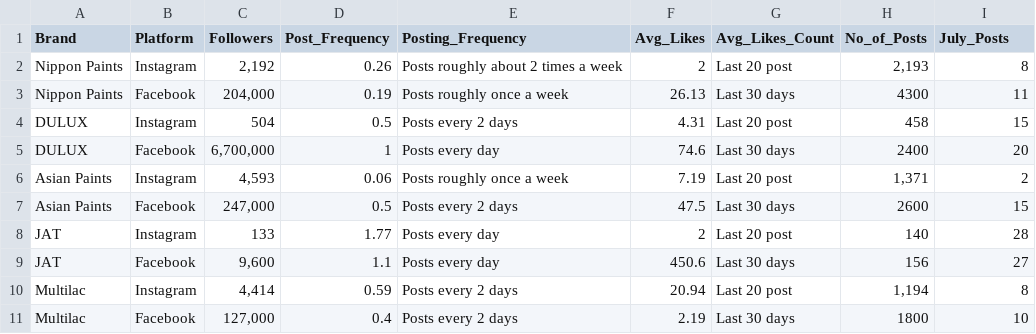
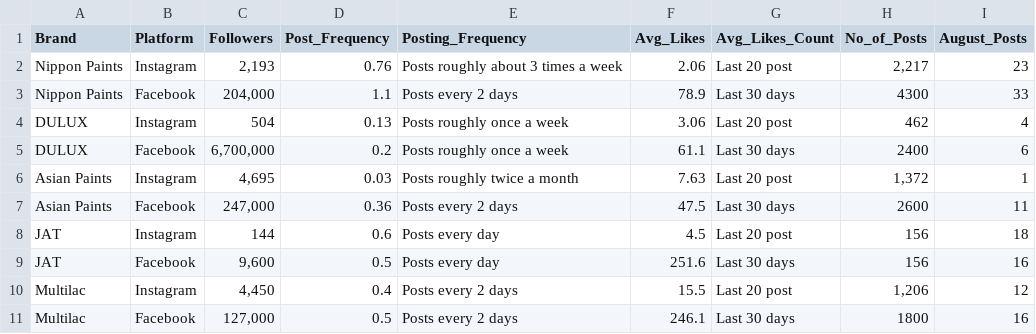
Before and after one commit to aidapassela/Multilac_Competitor_Analysis, a CSV file: social_media.csv, drawn as a sheet.

```diff
--- a/social_media.csv
+++ b/social_media.csv
@@ -1,11 +1,11 @@
-Brand,Platform,Followers,Post_Frequency,Posting_Frequency,Avg_Likes,Avg_Likes_Count,No_of_Posts,July_Posts
-Nippon Paints,Instagram,"2,192",0.26,Posts roughly about 2 times a week,2,Last 20 post,"2,193",8
-Nippon Paints,Facebook,"204,000",0.19,Posts roughly once a week,26.13,Last 30 days,4300,11
-DULUX,Instagram,504,0.5,Posts every 2 days,4.31,Last 20 post,458,15
-DULUX,Facebook,"6,700,000",1,Posts every day,74.6,Last 30 days,2400,20
-Asian Paints ,Instagram,"4,593",0.06,Posts roughly once a week,7.19,Last 20 post,"1,371",2
-Asian Paints ,Facebook,"247,000",0.5,Posts every 2 days,47.5,Last 30 days,2600,15
-JAT,Instagram,133,1.77,Posts every day,2,Last 20 post,140,28
-JAT,Facebook,"9,600",1.1,Posts every day,450.6,Last 30 days,156,27
-Multilac,Instagram,"4,414",0.59,Posts every 2 days,20.94,Last 20 post,"1,194",8
-Multilac,Facebook,"127,000",0.4,Posts every 2 days,2.19,Last 30 days,1800,10
+Brand,Platform,Followers,Post_Frequency,Posting_Frequency,Avg_Likes,Avg_Likes_Count,No_of_Posts,August_Posts
+Nippon Paints,Instagram,"2,193",0.76,Posts roughly about 3 times a week,2.06,Last 20 post,"2,217",23
+Nippon Paints,Facebook,"204,000",1.1,Posts every 2 days,78.9,Last 30 days,4300,33
+DULUX,Instagram,504,0.13,Posts roughly once a week,3.06,Last 20 post,462,4
+DULUX,Facebook,"6,700,000",0.2,Posts roughly once a week,61.1,Last 30 days,2400,6
+Asian Paints ,Instagram,"4,695",0.03,Posts roughly twice a month,7.63,Last 20 post,"1,372",1
+Asian Paints ,Facebook,"247,000",0.36,Posts every 2 days,47.5,Last 30 days,2600,11
+JAT,Instagram,144,0.6,Posts every day,4.5,Last 20 post,156,18
+JAT,Facebook,"9,600",0.5,Posts every day,251.6,Last 30 days,156,16
+Multilac,Instagram,"4,450",0.4,Posts every 2 days,15.5,Last 20 post,"1,206",12
+Multilac,Facebook,"127,000",0.5,Posts every 2 days,246.1,Last 30 days,1800,16
```
Also changed, not shown: keyword_ranking.csv, 2 other files.
